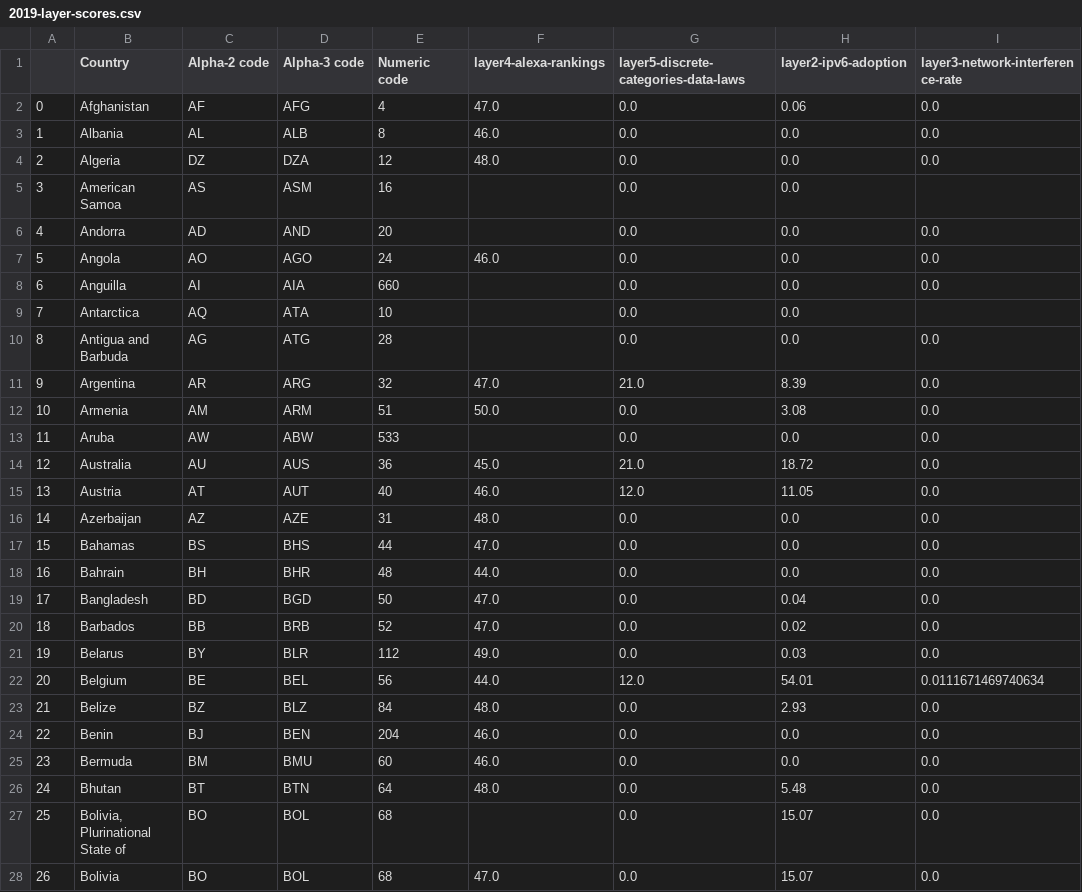
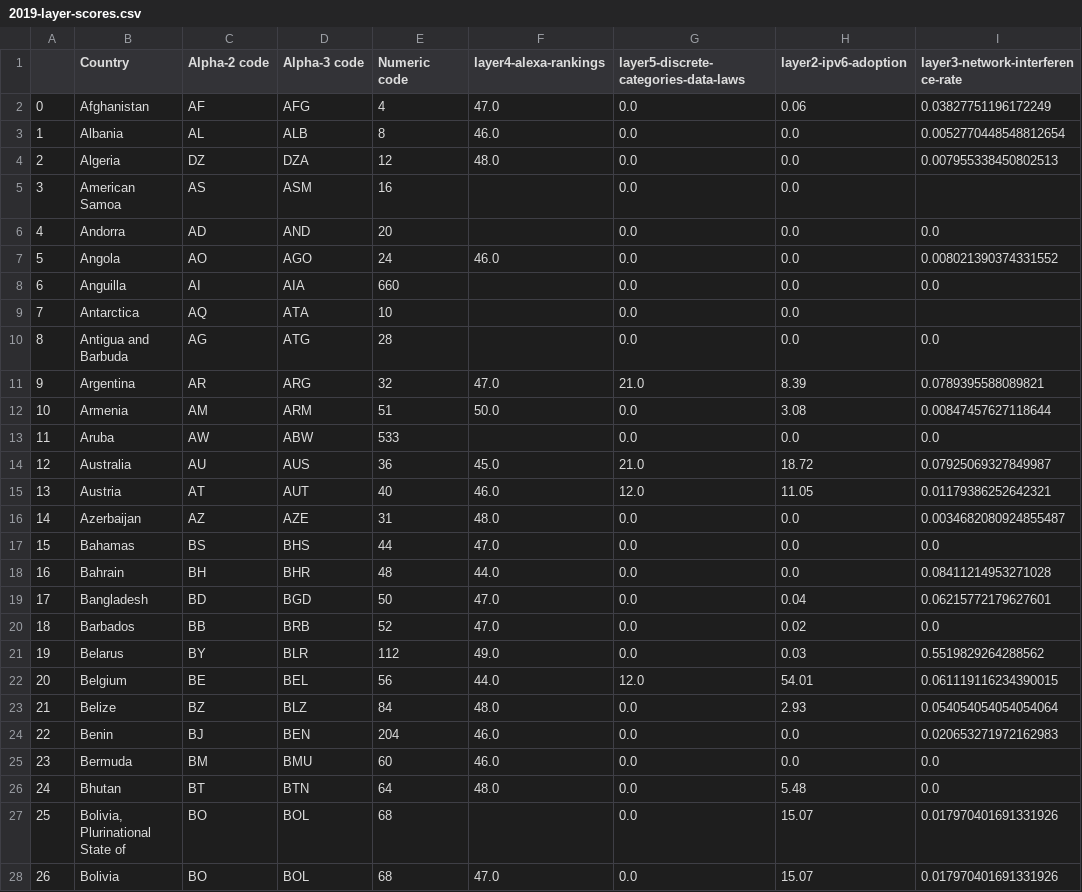
Before and after one commit to daylight-lab/III, a CSV file: output/2019-layer-scores.csv, drawn as a sheet; only a part is shown; the diff covers the shown part only.

```diff
--- a/output/2019-layer-scores.csv
+++ b/output/2019-layer-scores.csv
@@ -1,8 +1,8 @@
 ,Country,Alpha-2 code,Alpha-3 code,Numeric code,layer4-alexa-rankings,layer5-discrete-categories-data-laws,layer2-ipv6-adoption,layer3-network-interference-rate
-0,Afghanistan,AF,AFG,4,47.0,0.0,0.06,0.0
-1,Albania,AL,ALB,8,46.0,0.0,0.0,0.0
-2,Algeria,DZ,DZA,12,48.0,0.0,0.0,0.0
+0,Afghanistan,AF,AFG,4,47.0,0.0,0.06,0.03827751196172249
+1,Albania,AL,ALB,8,46.0,0.0,0.0,0.0052770448548812654
+2,Algeria,DZ,DZA,12,48.0,0.0,0.0,0.007955338450802513
 3,American Samoa,AS,ASM,16,,0.0,0.0,
 4,Andorra,AD,AND,20,,0.0,0.0,0.0
-5,Angola,AO,AGO,24,46.0,0.0,0.0,0.0
+5,Angola,AO,AGO,24,46.0,0.0,0.0,0.008021390374331552
 6,Anguilla,AI,AIA,660,,0.0,0.0,0.0
@@ -10,19 +10,19 @@
 8,Antigua and Barbuda,AG,ATG,28,,0.0,0.0,0.0
-9,Argentina,AR,ARG,32,47.0,21.0,8.39,0.0
-10,Armenia,AM,ARM,51,50.0,0.0,3.08,0.0
+9,Argentina,AR,ARG,32,47.0,21.0,8.39,0.0789395588089821
+10,Armenia,AM,ARM,51,50.0,0.0,3.08,0.00847457627118644
 11,Aruba,AW,ABW,533,,0.0,0.0,0.0
-12,Australia,AU,AUS,36,45.0,21.0,18.72,0.0
-13,Austria,AT,AUT,40,46.0,12.0,11.05,0.0
-14,Azerbaijan,AZ,AZE,31,48.0,0.0,0.0,0.0
+12,Australia,AU,AUS,36,45.0,21.0,18.72,0.07925069327849987
+13,Austria,AT,AUT,40,46.0,12.0,11.05,0.01179386252642321
+14,Azerbaijan,AZ,AZE,31,48.0,0.0,0.0,0.0034682080924855487
 15,Bahamas,BS,BHS,44,47.0,0.0,0.0,0.0
-16,Bahrain,BH,BHR,48,44.0,0.0,0.0,0.0
-17,Bangladesh,BD,BGD,50,47.0,0.0,0.04,0.0
+16,Bahrain,BH,BHR,48,44.0,0.0,0.0,0.08411214953271028
+17,Bangladesh,BD,BGD,50,47.0,0.0,0.04,0.06215772179627601
 18,Barbados,BB,BRB,52,47.0,0.0,0.02,0.0
-19,Belarus,BY,BLR,112,49.0,0.0,0.03,0.0
-20,Belgium,BE,BEL,56,44.0,12.0,54.01,0.0111671469740634
-21,Belize,BZ,BLZ,84,48.0,0.0,2.93,0.0
-22,Benin,BJ,BEN,204,46.0,0.0,0.0,0.0
+19,Belarus,BY,BLR,112,49.0,0.0,0.03,0.5519829264288562
+20,Belgium,BE,BEL,56,44.0,12.0,54.01,0.061119116234390015
+21,Belize,BZ,BLZ,84,48.0,0.0,2.93,0.054054054054054064
+22,Benin,BJ,BEN,204,46.0,0.0,0.0,0.020653271972162983
 23,Bermuda,BM,BMU,60,46.0,0.0,0.0,0.0
 24,Bhutan,BT,BTN,64,48.0,0.0,5.48,0.0
-25,"Bolivia, Plurinational State of",BO,BOL,68,,0.0,15.07,0.0
-26,Bolivia,BO,BOL,68,47.0,0.0,15.07,0.0
+25,"Bolivia, Plurinational State of",BO,BOL,68,,0.0,15.07,0.017970401691331926
+26,Bolivia,BO,BOL,68,47.0,0.0,15.07,0.017970401691331926
```
Also changed, not shown: 149 edited cells elsewhere in this file, 14 other files.
